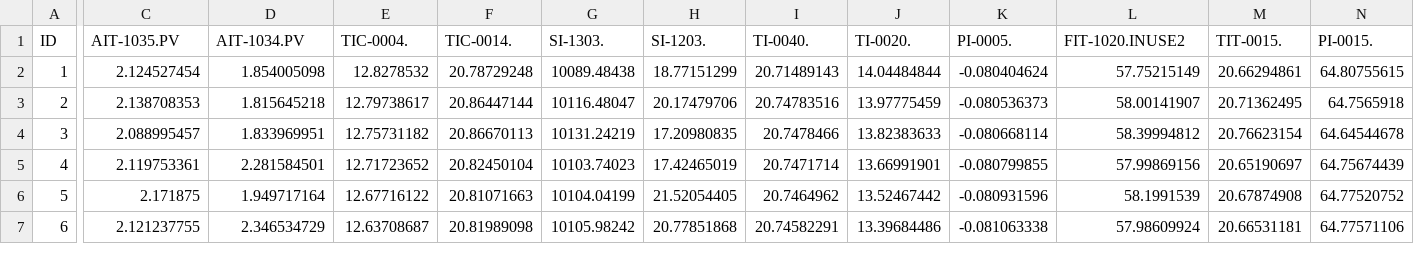
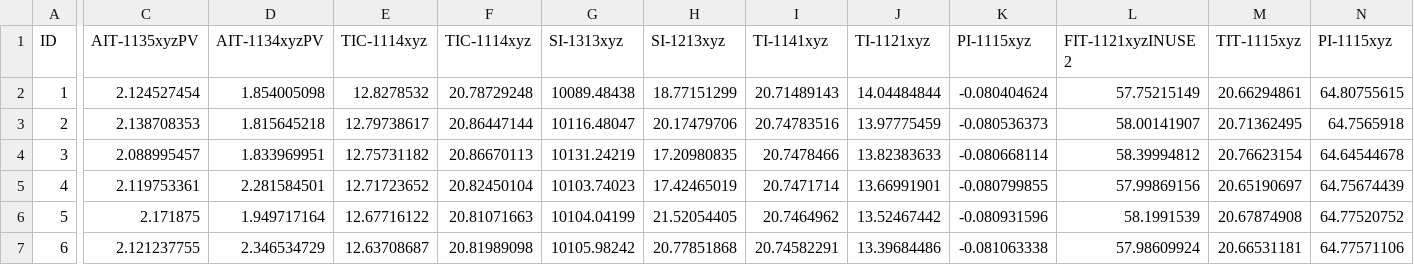
Before and after one commit to EvenSol/NeqSim-Colab, a CSV file: notebooks/process/TimeSeries.csv, drawn as a sheet; only a part is shown, gaps mark what is left out; the diff covers the shown part only; the diff names each change by its address in the sheet, - before the commit and + after, or states it on an @@ line.

Commit message:
Add files via upload

```diff
--- a/notebooks/process/TimeSeries.csv
+++ b/notebooks/process/TimeSeries.csv
-C1: AIT-1035.PV
+C1: AIT-1135xyzPV
-D1: AIT-1034.PV
+D1: AIT-1134xyzPV
-E1: TIC-0004.
+E1: TIC-1114xyz
-F1: TIC-0014.
+F1: TIC-1114xyz
-G1: SI-1303.
+G1: SI-1313xyz
-H1: SI-1203.
+H1: SI-1213xyz
-I1: TI-0040.
+I1: TI-1141xyz
-J1: TI-0020.
+J1: TI-1121xyz
-K1: PI-0005.
+K1: PI-1115xyz
-L1: FIT-1020.INUSE2
+L1: FIT-1121xyzINUSE2
-M1: TIT-0015.
+M1: TIT-1115xyz
-N1: PI-0015.
+N1: PI-1115xyz
```
Also changed, not shown: 28 edited cells elsewhere in this file.
